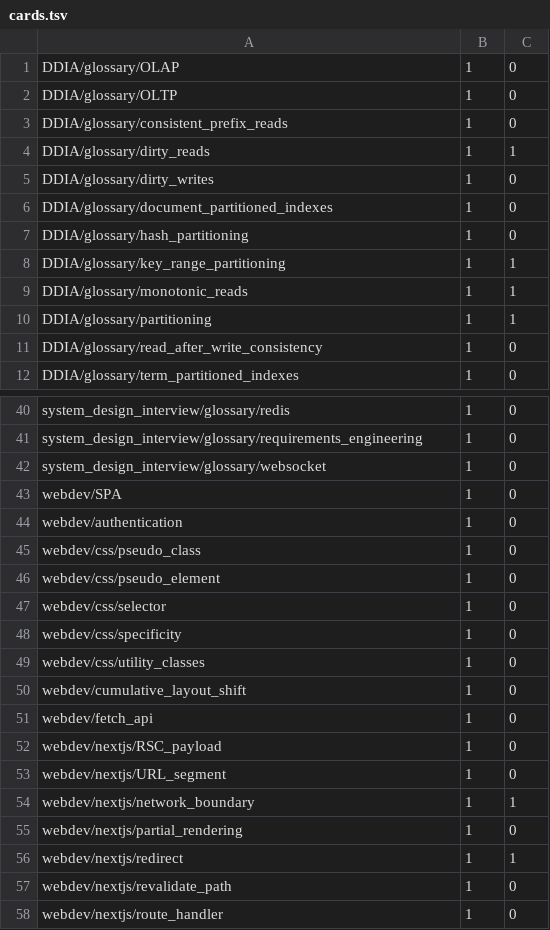
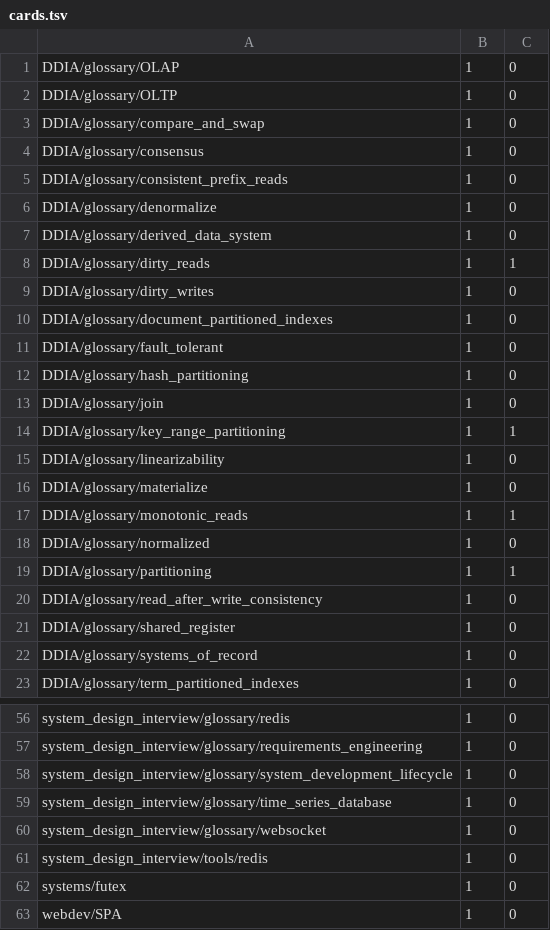
Before and after one commit to PaulBatchelor/Recurse, a TSV file: scratch/flashcards/cards.tsv, drawn as a sheet; only a part is shown, gaps mark what is left out; the shorter side is filled out with more unchanged rows; the diff covers the shown part only.

Commit message:
flashcards

```diff
--- a/scratch/flashcards/cards.tsv
+++ b/scratch/flashcards/cards.tsv
@@ -2,3 +2,7 @@ DDIA/glossary/OLAP	1	0
 DDIA/glossary/OLTP	1	0
+DDIA/glossary/compare_and_swap	1	0
+DDIA/glossary/consensus	1	0
 DDIA/glossary/consistent_prefix_reads	1	0
+DDIA/glossary/denormalize	1	0
+DDIA/glossary/derived_data_system	1	0
 DDIA/glossary/dirty_reads	1	1
@@ -6,7 +10,14 @@ DDIA/glossary/dirty_writes	1	0
 DDIA/glossary/document_partitioned_indexes	1	0
+DDIA/glossary/fault_tolerant	1	0
 DDIA/glossary/hash_partitioning	1	0
+DDIA/glossary/join	1	0
 DDIA/glossary/key_range_partitioning	1	1
+DDIA/glossary/linearizability	1	0
+DDIA/glossary/materialize	1	0
 DDIA/glossary/monotonic_reads	1	1
+DDIA/glossary/normalized	1	0
 DDIA/glossary/partitioning	1	1
 DDIA/glossary/read_after_write_consistency	1	0
+DDIA/glossary/shared_register	1	0
+DDIA/glossary/systems_of_record	1	0
 DDIA/glossary/term_partitioned_indexes	1	0
@@ -41,3 +57,7 @@ system_design_interview/glossary/redis	1	0
 system_design_interview/glossary/requirements_engineering	1	0
+system_design_interview/glossary/system_development_lifecycle	1	0
+system_design_interview/glossary/time_series_database	1	0
 system_design_interview/glossary/websocket	1	0
+system_design_interview/tools/redis	1	0
+systems/futex	1	0
 webdev/SPA	1	0
```
Also changed, not shown: 5 added rows elsewhere in this file, 1 other file.
